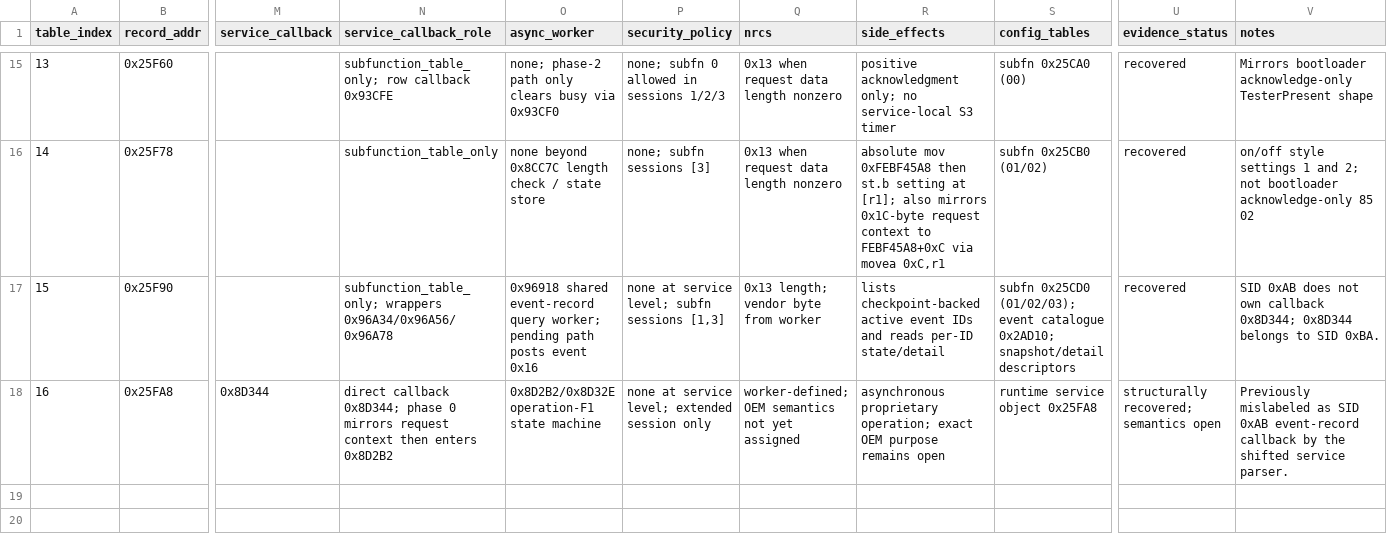
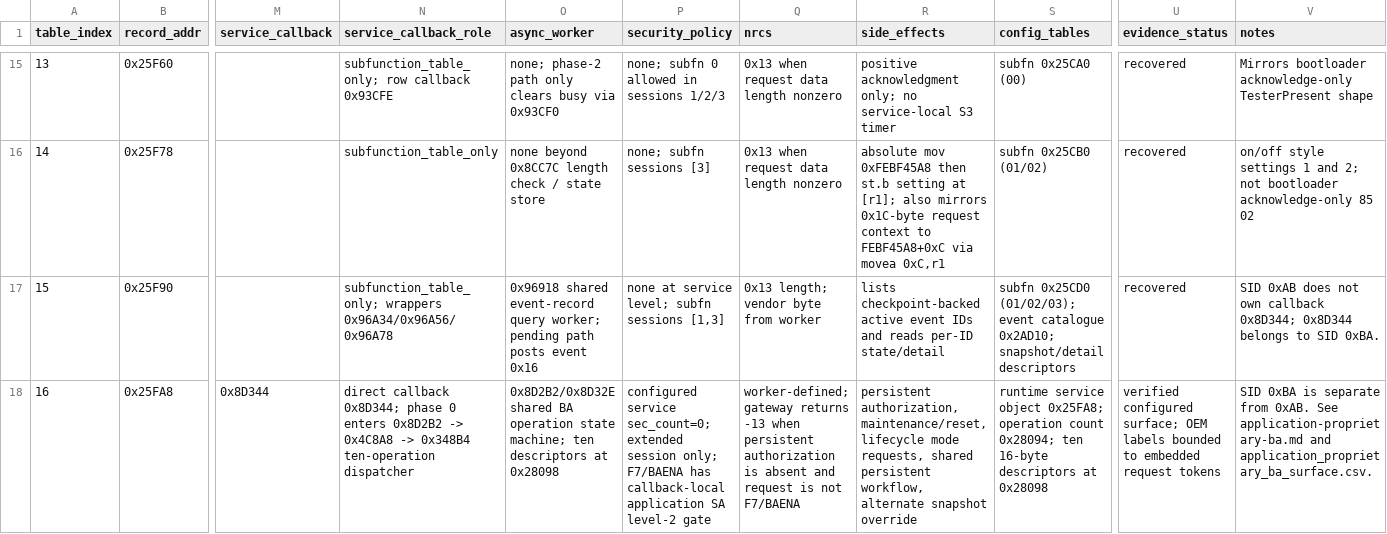
Before and after one commit to kaikozlov/ghidra_rh850, a CSV file: data/application_diagnostic_map.csv, drawn as a sheet; only a part is shown, gaps mark what is left out; the diff names each change by its address in the sheet, - before the commit and + after, or states it on an @@ line.

Commit message:
Close proprietary BA operation surface

```diff
--- a/data/application_diagnostic_map.csv
+++ b/data/application_diagnostic_map.csv
-N18 (service_callback_role): …phase 0 mirrors request context then enters 0x8D2B2
+N18 (service_callback_role): …phase 0 enters 0x8D2B2 -> 0x4C8A8 -> 0x348B4 ten-operation dispatcher
-O18 (async_worker): 0x8D2B2/0x8D32E operation-F1 state machine
+O18 (async_worker): 0x8D2B2/0x8D32E shared BA operation state machine; ten descriptors at 0x28098
-P18 (security_policy): none at service level; extended session only
+P18 (security_policy): configured service sec_count=0; extended session only; F7/BAENA has callback-local application SA level-2 gate
-Q18 (nrcs): worker-defined; OEM semantics not yet assigned
+Q18 (nrcs): worker-defined; gateway returns -13 when persistent authorization is absent and request is not F7/BAENA
-R18 (side_effects): asynchronous proprietary operation; exact OEM purpose remains open
+R18 (side_effects): persistent authorization, maintenance/reset, lifecycle mode requests, shared persistent workflow, alternate snapshot override
-S18 (config_tables): …service object 0x25FA8
+S18 (config_tables): …service object 0x25FA8; operation count 0x28094; ten 16-byte descriptors at 0x28098
-U18 (evidence_status): structurally recovered; semantics open
+U18 (evidence_status): verified configured surface; OEM labels bounded to embedded request tokens
-V18 (notes): Previously mislabeled as SID 0xAB event-record callback by the shifted service parser.
+V18 (notes): SID 0xBA is separate from 0xAB. See application-proprietary-ba.md and application_proprietary_ba_surface.csv.
```
Also changed, not shown: 21 other files.
